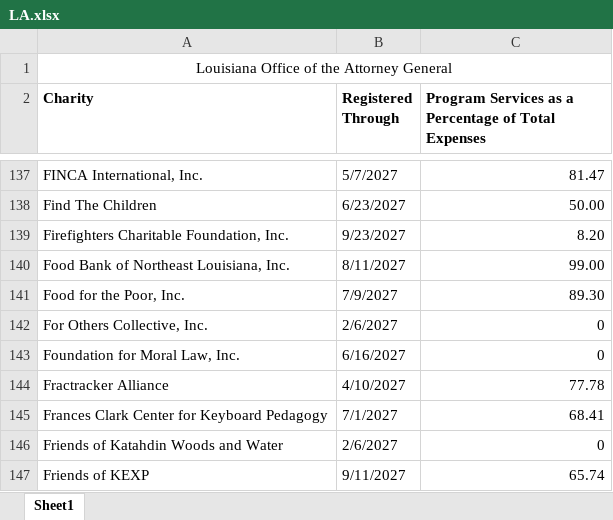
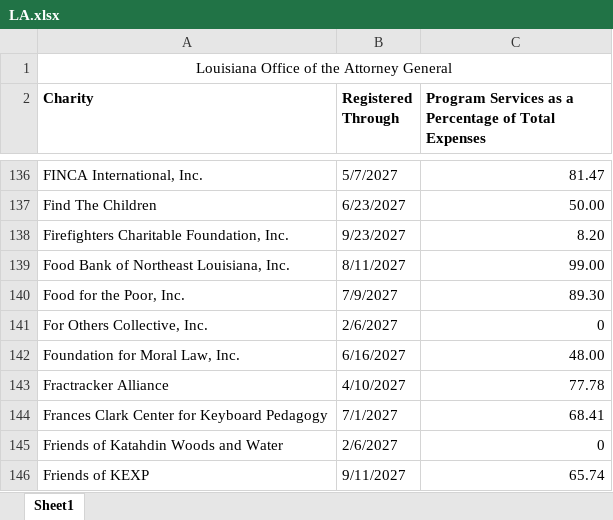
Before and after one commit to nyaghi/instant-compliance-snapshot-api, an Excel workbook: downloadable-data/LA.xlsx, sheet Sheet1, drawn as a sheet; only a part is shown, gaps mark what is left out; values as stored, in another font and other column widths than the file's, no borders; addresses are those after the commit; the diff covers the shown part only; the diff names each change by its address in the sheet, - before the commit and + after, or states it on an @@ line.

```diff
--- a/downloadable-data/LA.xlsx (sheet Sheet1)
+++ b/downloadable-data/LA.xlsx (sheet Sheet1)
-C142: 0
+C142: 48.00
```
Also changed, not shown: 6 removed rows elsewhere in this sheet, 7 other files.
